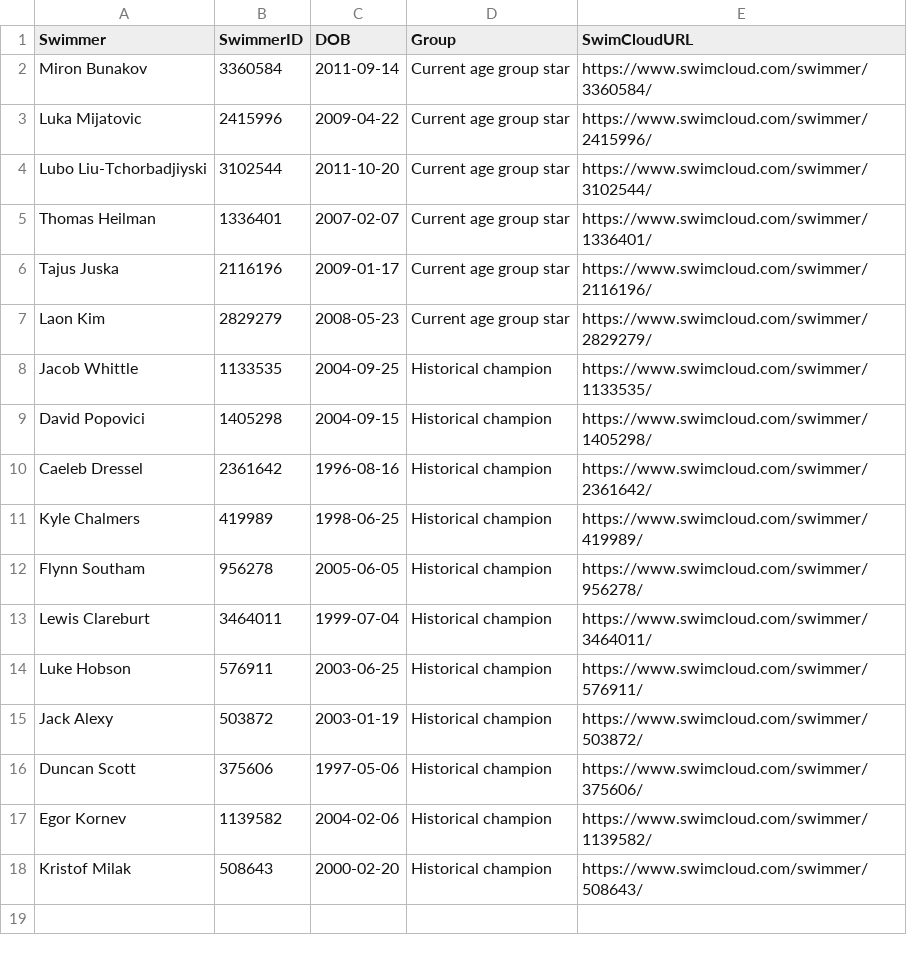
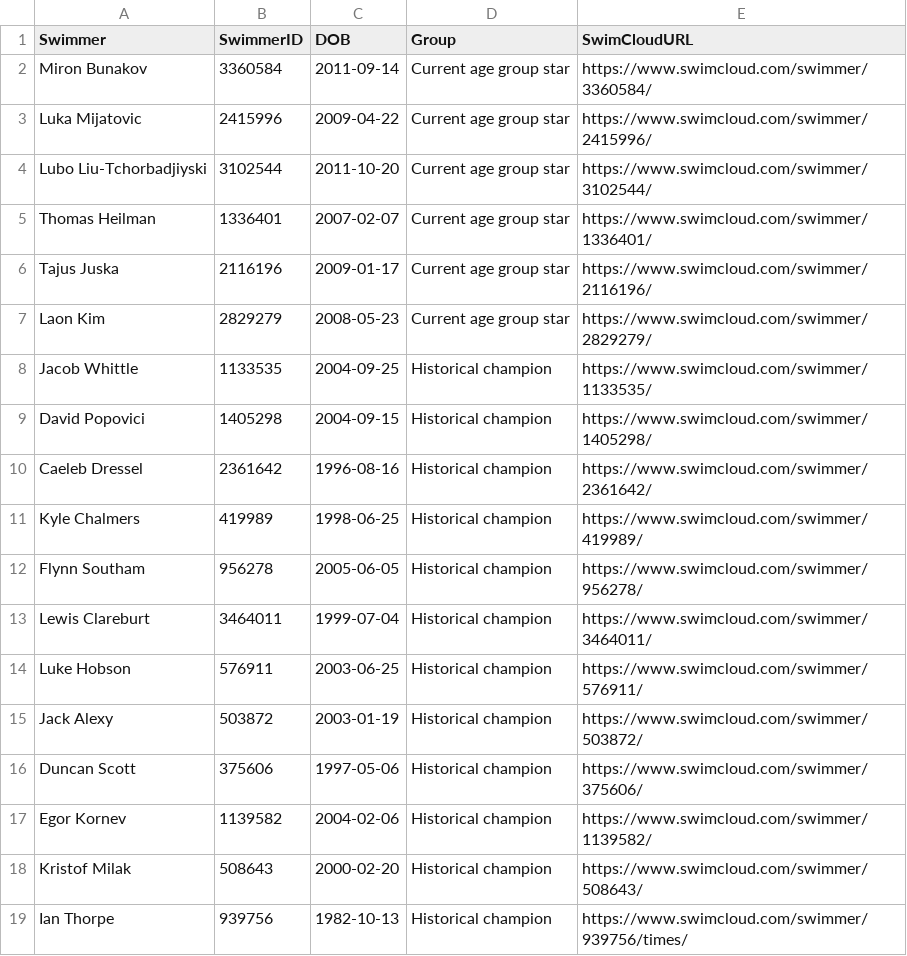
Before and after one commit to swimdadnz/Grayson, a CSV file: update/input/profiles.csv, drawn as a sheet.

```diff
--- a/update/input/profiles.csv
+++ b/update/input/profiles.csv
@@ -18 +18,2 @@ Egor Kornev,1139582,2004-02-06,Historical champion,https://www.swimcloud.com/swi
 Kristof Milak,508643,2000-02-20,Historical champion,https://www.swimcloud.com/swimmer/508643/
+Ian Thorpe,939756,1982-10-13,Historical champion,https://www.swimcloud.com/swimmer/939756/times/
```
Also changed, not shown: 2 other files.
